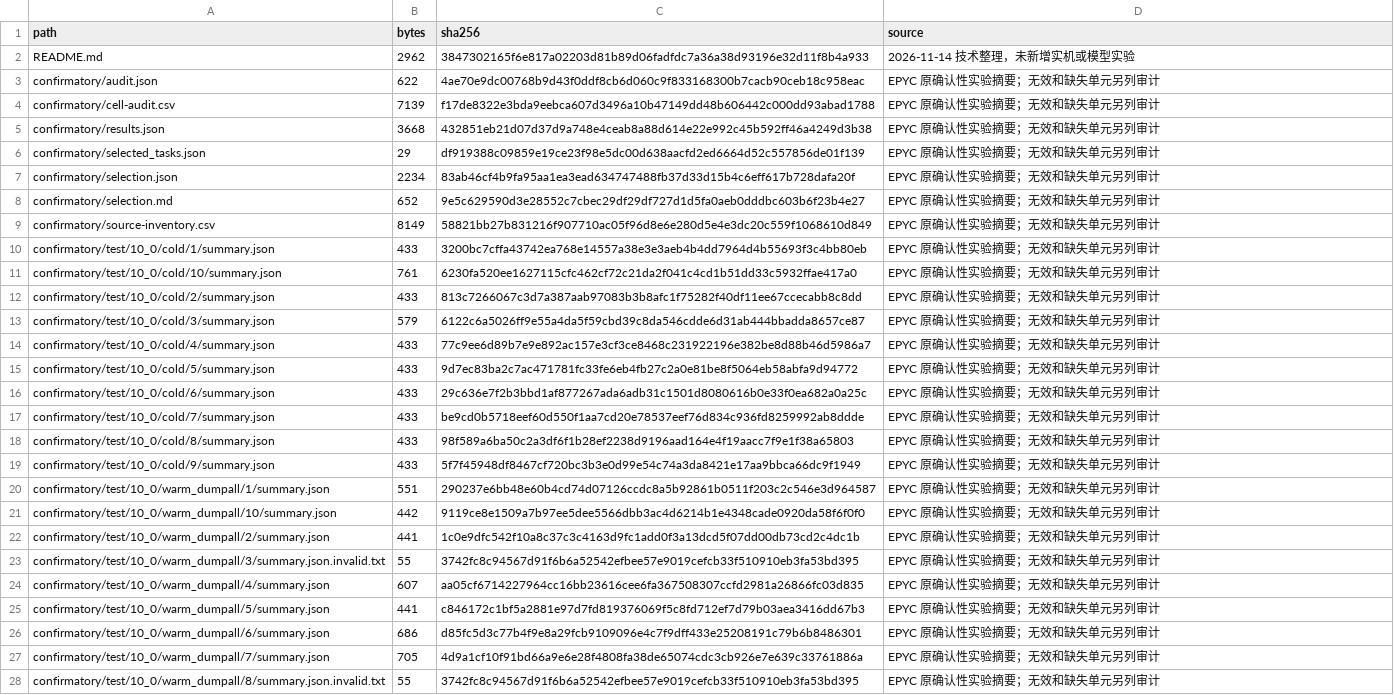
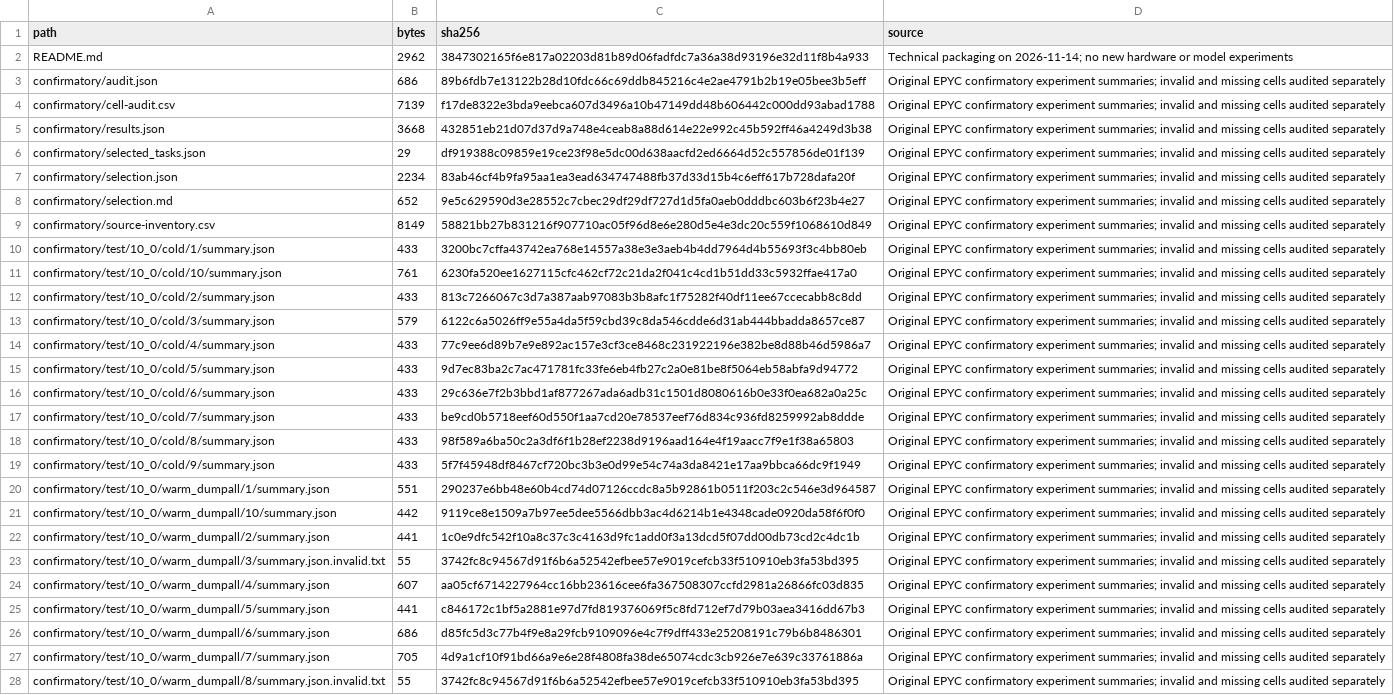
Before and after one commit to 23garyd/aspire-sim-reproduction, a CSV file: docs/evidence/nov-m4/manifest.csv, drawn as a sheet; only a part is shown; the diff covers the shown part only; the diff names each change by its address in the sheet, - before the commit and + after, or states it on an @@ line.

Commit message:
docs: translate remaining evidence descriptions and add documentation index

```diff
--- a/docs/evidence/nov-m4/manifest.csv
+++ b/docs/evidence/nov-m4/manifest.csv
-D2 (source): 2026-11-14 技术整理，未新增实机或模型实验
+D2 (source): Technical packaging on 2026-11-14; no new hardware or model experiments
-B3 (bytes): 622
+B3 (bytes): 686
-C3 (sha256): 4ae70e9dc00768b9d43f0ddf8cb6d060c9f833168300b7cacb90ceb18c958eac
+C3 (sha256): 89b6fdb7e13122b28d10fdc66c69ddb845216c4e2ae4791b2b19e05bee3b5eff
-D3:D28 (source): EPYC 原确认性实验摘要；无效和缺失单元另列审计
+D3:D28 (source): Original EPYC confirmatory experiment summaries; invalid and missing cells audited separately
```
Also changed, not shown: 40 edited cells elsewhere in this file, docs/evidence/dec-m5/benchmark-index.csv, docs/evidence/dec-m5/implementation-commits.csv, 18 other files.
